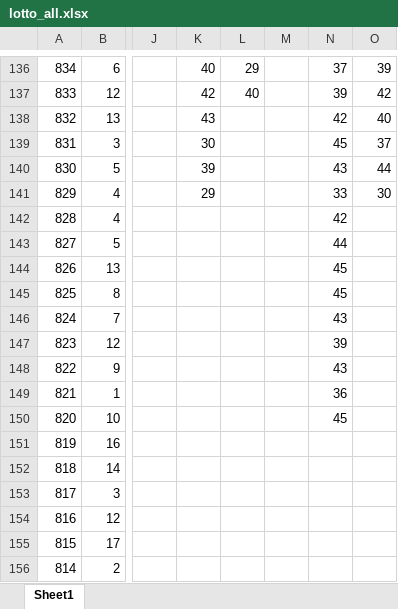
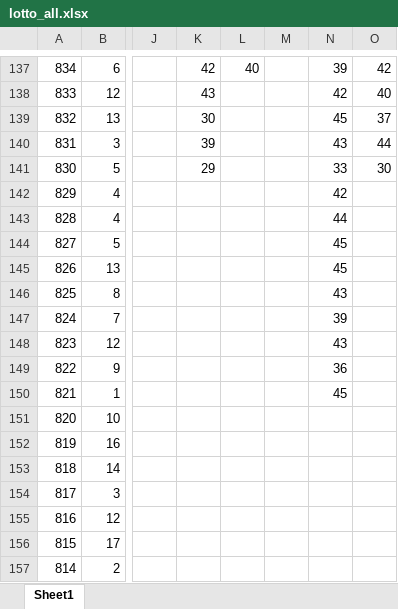
Before and after one commit to Hyun-Kim95/-, an Excel workbook: lotto/lotto_all.xlsx, sheet Sheet1, drawn as a sheet; only a part is shown, gaps mark what is left out; values as stored, in another font and other column widths than the file's, no cell formats; addresses are those after the commit; the diff covers the shown part only; the diff names each change by its address in the sheet, - before the commit and + after, or states it on an @@ line.

```diff
--- a/lotto/lotto_all.xlsx (sheet Sheet1)
+++ b/lotto/lotto_all.xlsx (sheet Sheet1)
-K137: 40
+K137: 42
-L137: 29
+L137: 40
-N137: 37
+N137: 39
-O137: 39
+O137: 42
-K138: 42
+K138: 43
-L138: 40
+L138: (empty)
-N138: 39
+N138: 42
-O138: 42
+O138: 40
-K139: 43
+K139: 30
-N139: 42
+N139: 45
-O139: 40
+O139: 37
-K140: 30
+K140: 39
-N140: 45
+N140: 43
-O140: 37
+O140: 44
-K141: 39
+K141: 29
-N141: 43
+N141: 33
-O141: 44
+O141: 30
-K142: 29
+K142: (empty)
-N142: 33
+N142: 42
-O142: 30
+O142: (empty)
-N143: 42
+N143: 44
-N144: 44
+N144: 45
-N146: 45
+N146: 43
-N147: 43
+N147: 39
-N148: 39
+N148: 43
-N149: 43
+N149: 36
-N150: 36
+N150: 45
-N151: 45
+N151: (empty)
```
Also changed, not shown: 1 added row, 1061 edited cells and merged cells elsewhere in this sheet, cell formats, formulas that keep their value, lotto/lotto_all_sub.xlsx, lotto/lotto_line.xlsx, 2 other files.
